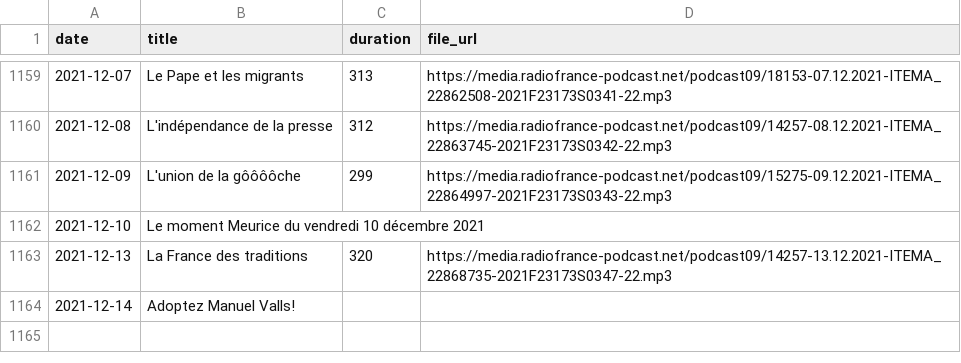
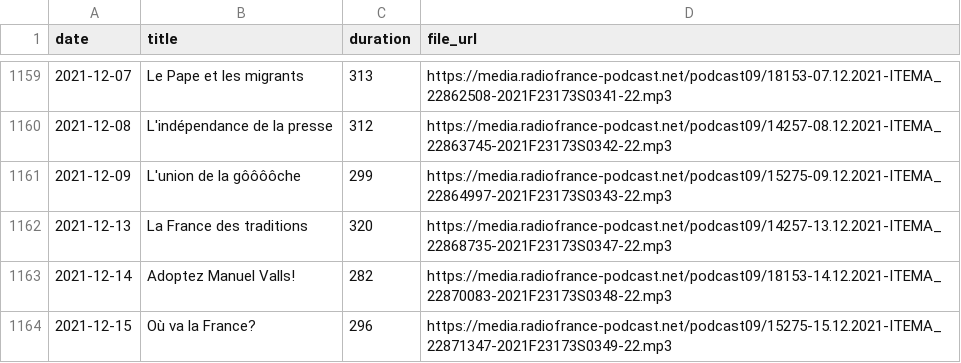
Before and after one commit to ahasverus/franceinter, a CSV file: inst/csv/le-moment-meurice.csv, drawn as a sheet; only a part is shown, gaps mark what is left out.

```diff
--- a/inst/csv/le-moment-meurice.csv
+++ b/inst/csv/le-moment-meurice.csv
@@ -1161,4 +1161,4 @@
 "2021-12-09";"L'union de la gôôôôche";"299";"https://media.radiofrance-podcast.net/podcast09/15275-09.12.2021-ITEMA_22864997-2021F23173S0343-22.mp3"
-"2021-12-10";"Le moment Meurice du vendredi 10 décembre 2021";"";""
 "2021-12-13";"La France des traditions";"320";"https://media.radiofrance-podcast.net/podcast09/14257-13.12.2021-ITEMA_22868735-2021F23173S0347-22.mp3"
-"2021-12-14";"Adoptez Manuel Valls!";"";""
+"2021-12-14";"Adoptez Manuel Valls!";"282";"https://media.radiofrance-podcast.net/podcast09/18153-14.12.2021-ITEMA_22870083-2021F23173S0348-22.mp3"
+"2021-12-15";"Où va la France?";"296";"https://media.radiofrance-podcast.net/podcast09/15275-15.12.2021-ITEMA_22871347-2021F23173S0349-22.mp3"
```
Also changed, not shown: inst/csv/tanguy-pastureau-maltraite-l-info.csv, 3 other files.
